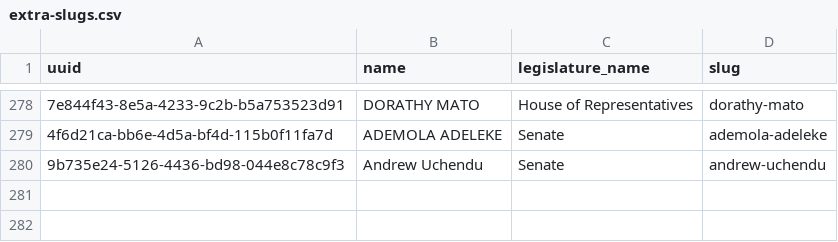
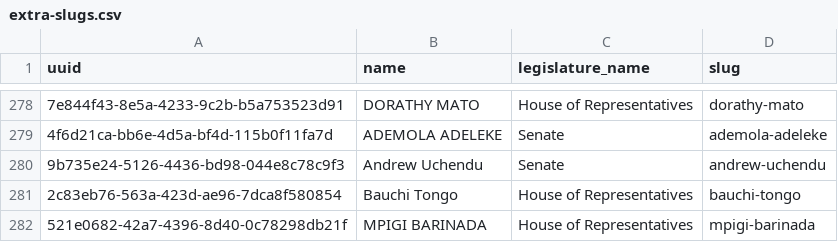
Before and after one commit to theyworkforyou/shineyoureye-sinatra, a CSV file: data/extra-slugs.csv, drawn as a sheet; only a part is shown, gaps mark what is left out; the diff names each change by its address in the sheet, - before the commit and + after, or states it on an @@ line.

Commit message:
Add two new members of the House of Representatives

```diff
--- a/data/extra-slugs.csv
+++ b/data/extra-slugs.csv
+row 281: 2c83eb76-563a-423d-ae96-7dca8f580854 | Bauchi Tongo | House of Representatives | bauchi-tongo
+row 282: 521e0682-42a7-4396-8d40-0c78298db21f | MPIGI BARINADA | House of Representatives | mpigi-barinada
```
